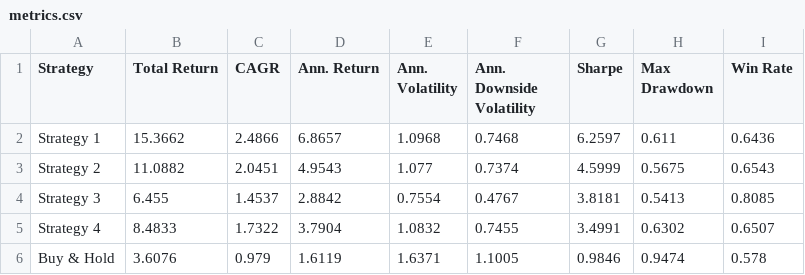
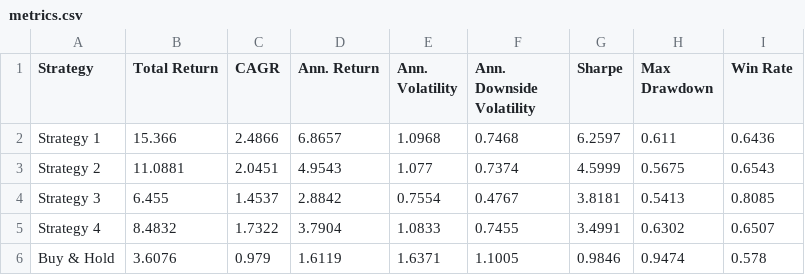
Before and after one commit to dof-studio/SPYDL1D, a CSV file: metrics.csv, drawn as a sheet.

```diff
--- a/metrics.csv
+++ b/metrics.csv
@@ -1,6 +1,6 @@
 Strategy,Total Return,CAGR,Ann. Return,Ann. Volatility,Ann. Downside Volatility,Sharpe,Max Drawdown,Win Rate
-Strategy 1,15.3662,2.4866,6.8657,1.0968,0.7468,6.2597,0.611,0.6436
-Strategy 2,11.0882,2.0451,4.9543,1.077,0.7374,4.5999,0.5675,0.6543
+Strategy 1,15.366,2.4866,6.8657,1.0968,0.7468,6.2597,0.611,0.6436
+Strategy 2,11.0881,2.0451,4.9543,1.077,0.7374,4.5999,0.5675,0.6543
 Strategy 3,6.455,1.4537,2.8842,0.7554,0.4767,3.8181,0.5413,0.8085
-Strategy 4,8.4833,1.7322,3.7904,1.0832,0.7455,3.4991,0.6302,0.6507
+Strategy 4,8.4832,1.7322,3.7904,1.0833,0.7455,3.4991,0.6302,0.6507
 Buy & Hold,3.6076,0.979,1.6119,1.6371,1.1005,0.9846,0.9474,0.578
```
Also changed, not shown: 1 other file.
